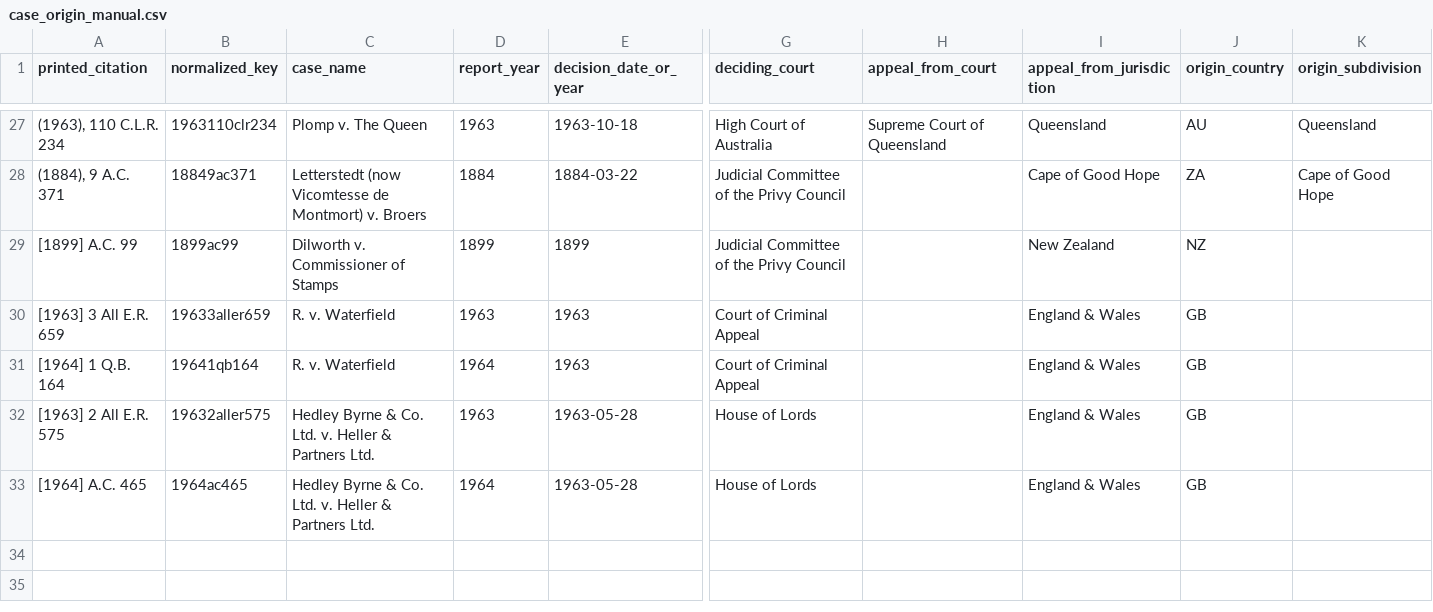
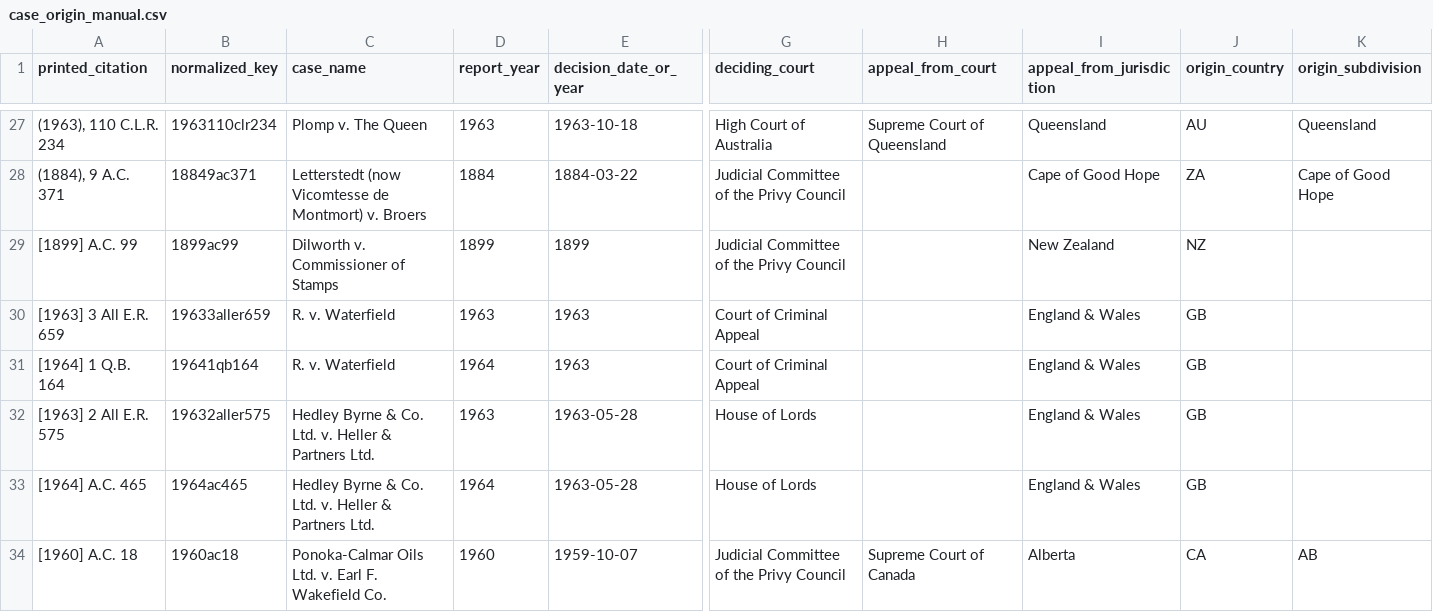
Before and after one commit to yubow47-bot/case-citation-pipeline, a CSV file: decisions/case_origin_manual.csv, drawn as a sheet; only a part is shown, gaps mark what is left out; rows hold the shown columns only; the diff names each change by its address in the sheet, - before the commit and + after, or states it on an @@ line.

```diff
--- a/decisions/case_origin_manual.csv
+++ b/decisions/case_origin_manual.csv
+row 34: [1960] A.C. 18 | 1960ac18 | Ponoka-Calmar Oils Ltd. v. Earl F. Wakefield Co. | 1960 | 1959-10-07 | Judicial Committee of the Privy Council | Supreme Court of Canada | Alberta | CA | AB
```
Also changed, not shown: 14 other files.
